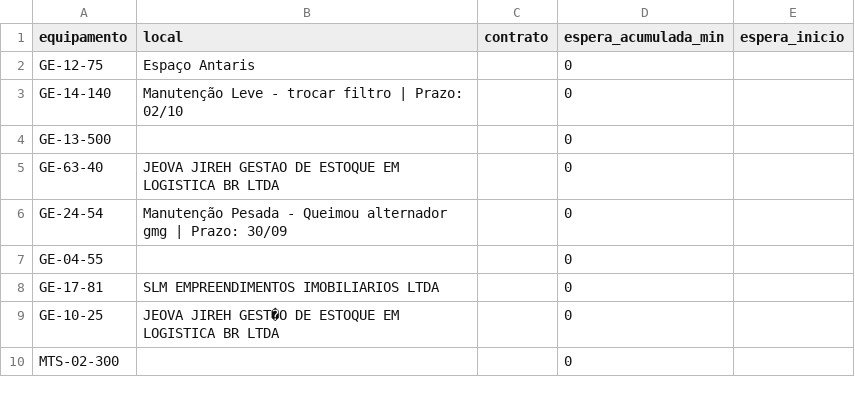
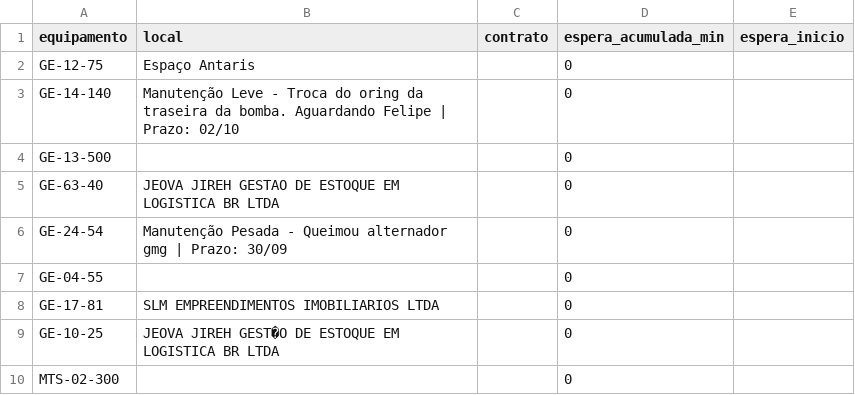
Before and after one commit to milwardarthur-prog/testemanut, a CSV file: dados.csv, drawn as a sheet; only a part is shown.

Commit message:
Atualização automática via SiteManut

```diff
--- a/dados.csv
+++ b/dados.csv
@@ -2,3 +2,3 @@ equipamento,local,contrato,espera_acumulada_min,espera_inicio
 GE-12-75,Espaço Antaris,,0,
-GE-14-140,Manutenção Leve - trocar filtro | Prazo: 02/10,,0,
+GE-14-140,Manutenção Leve - Troca do oring da traseira da bomba. Aguardando Felipe | Prazo: 02/10,,0,
 GE-13-500,,,0,
```
